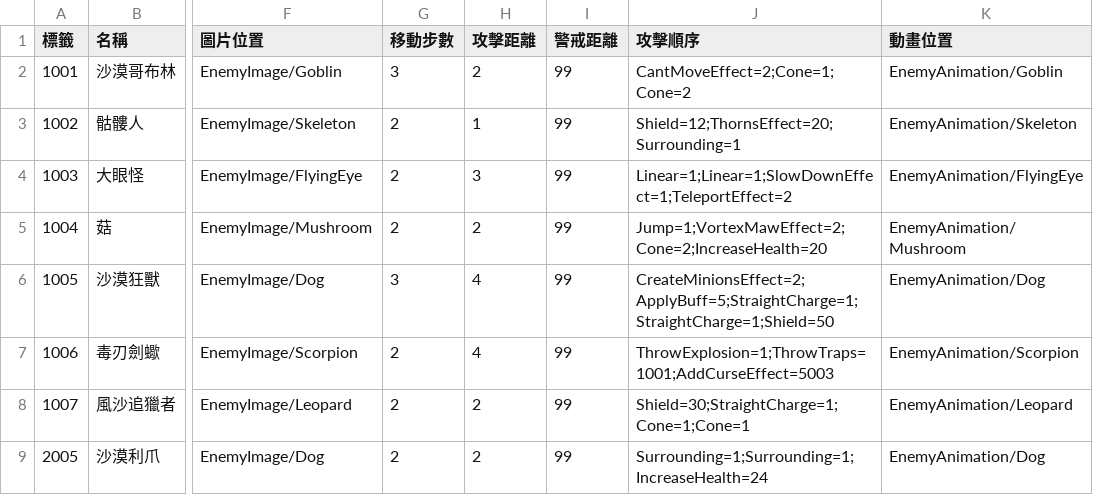
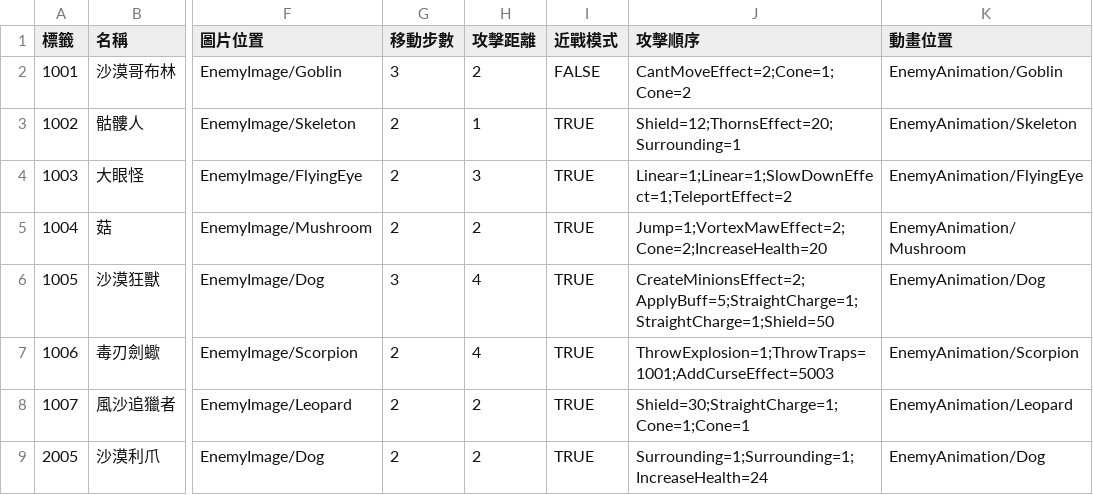
Before and after one commit to yucheng0210/Card, a CSV file: Assets/StreamingAssets/ENEMYLIST.csv, drawn as a sheet; only a part is shown, gaps mark what is left out; the diff names each change by its address in the sheet, - before the commit and + after, or states it on an @@ line.

```diff
--- a/Assets/StreamingAssets/ENEMYLIST.csv
+++ b/Assets/StreamingAssets/ENEMYLIST.csv
-I1: 警戒距離
+I1: 近戰模式
-I2 (近戰模式): 99
+I2 (近戰模式): FALSE
-I3:I9 (近戰模式): 99
+I3:I9 (近戰模式): TRUE
```
Also changed, not shown: Assets/StreamingAssets/LEVELTYPELIST.csv, 9 other files.
